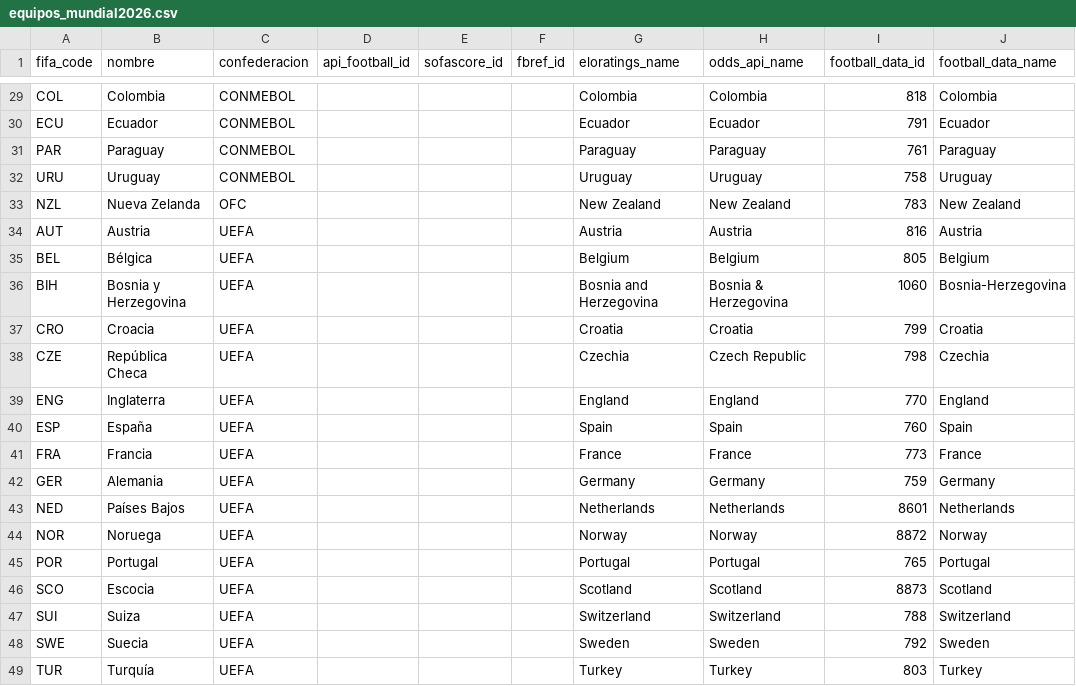
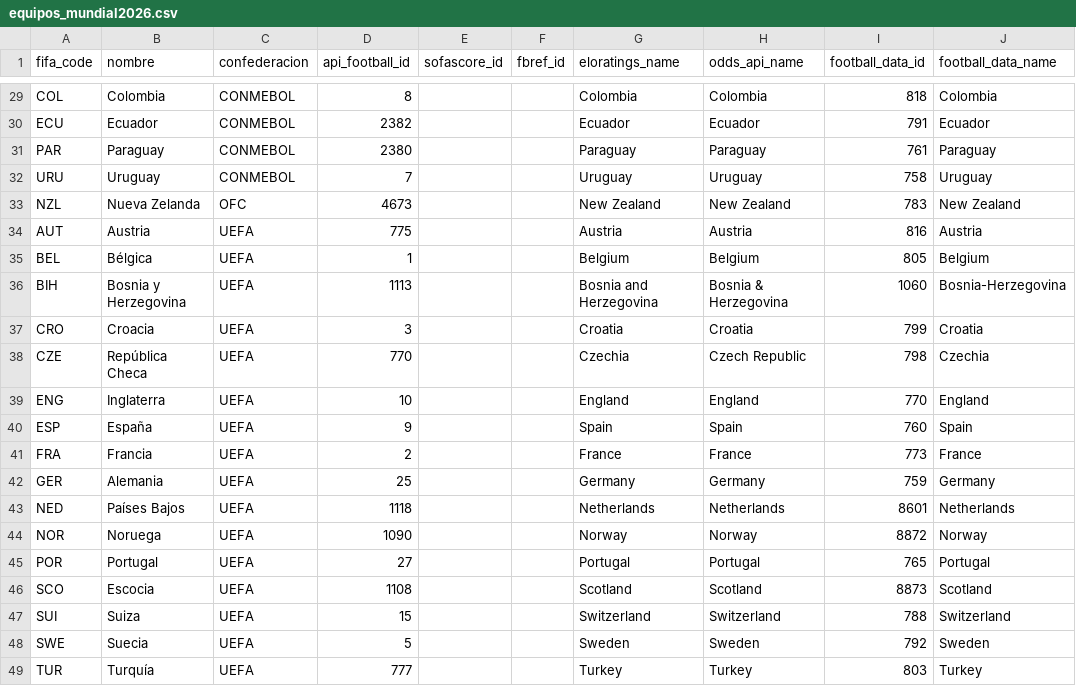
Before and after one commit to JabesMonroy/Botano---Bot-apuestas-deportivas, a CSV file: data/referencia/equipos_mundial2026.csv, drawn as a sheet; only a part is shown, gaps mark what is left out; the diff covers the shown part only; the diff names each change by its address in the sheet, - before the commit and + after, or states it on an @@ line.

Commit message:
feat: ingesta historico selecciones 2022-24 (API-Football, 1911 partidos), api_football_id 48/48 y throttling por minuto

```diff
--- a/data/referencia/equipos_mundial2026.csv
+++ b/data/referencia/equipos_mundial2026.csv
-D29 (api_football_id): (empty)
+D29 (api_football_id): 8
-D30 (api_football_id): (empty)
+D30 (api_football_id): 2382
-D31 (api_football_id): (empty)
+D31 (api_football_id): 2380
-D32 (api_football_id): (empty)
+D32 (api_football_id): 7
-D33 (api_football_id): (empty)
+D33 (api_football_id): 4673
-D34 (api_football_id): (empty)
+D34 (api_football_id): 775
-D35 (api_football_id): (empty)
+D35 (api_football_id): 1
-D36 (api_football_id): (empty)
+D36 (api_football_id): 1113
-D37 (api_football_id): (empty)
+D37 (api_football_id): 3
-D38 (api_football_id): (empty)
+D38 (api_football_id): 770
-D39 (api_football_id): (empty)
+D39 (api_football_id): 10
-D40 (api_football_id): (empty)
+D40 (api_football_id): 9
-D41 (api_football_id): (empty)
+D41 (api_football_id): 2
-D42 (api_football_id): (empty)
+D42 (api_football_id): 25
-D43 (api_football_id): (empty)
+D43 (api_football_id): 1118
-D44 (api_football_id): (empty)
+D44 (api_football_id): 1090
-D45 (api_football_id): (empty)
+D45 (api_football_id): 27
-D46 (api_football_id): (empty)
+D46 (api_football_id): 1108
-D47 (api_football_id): (empty)
+D47 (api_football_id): 15
-D48 (api_football_id): (empty)
+D48 (api_football_id): 5
-D49 (api_football_id): (empty)
+D49 (api_football_id): 777
```
Also changed, not shown: 27 edited cells elsewhere in this file, 5 other files.
